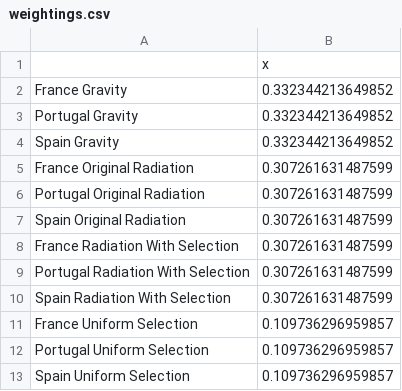
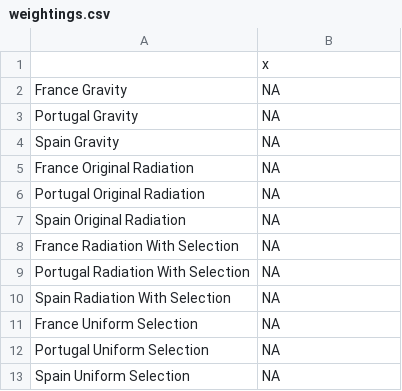
Before and after one commit to SEEG-Oxford/ebola-spread, a CSV file: weightings.csv, drawn as a sheet.

Commit message:
Updated WHO data and regional risk plots as of 2015-09-24

```diff
--- a/weightings.csv
+++ b/weightings.csv
@@ -1,13 +1,13 @@
 "","x"
-"France Gravity",0.332344213649852
-"Portugal Gravity",0.332344213649852
-"Spain Gravity",0.332344213649852
-"France Original Radiation",0.307261631487599
-"Portugal Original Radiation",0.307261631487599
-"Spain Original Radiation",0.307261631487599
-"France Radiation With Selection",0.307261631487599
-"Portugal Radiation With Selection",0.307261631487599
-"Spain Radiation With Selection",0.307261631487599
-"France Uniform Selection",0.109736296959857
-"Portugal Uniform Selection",0.109736296959857
-"Spain Uniform Selection",0.109736296959857
+"France Gravity",NA
+"Portugal Gravity",NA
+"Spain Gravity",NA
+"France Original Radiation",NA
+"Portugal Original Radiation",NA
+"Spain Original Radiation",NA
+"France Radiation With Selection",NA
+"Portugal Radiation With Selection",NA
+"Spain Radiation With Selection",NA
+"France Uniform Selection",NA
+"Portugal Uniform Selection",NA
+"Spain Uniform Selection",NA
```
Also changed, not shown: 39 other files.
